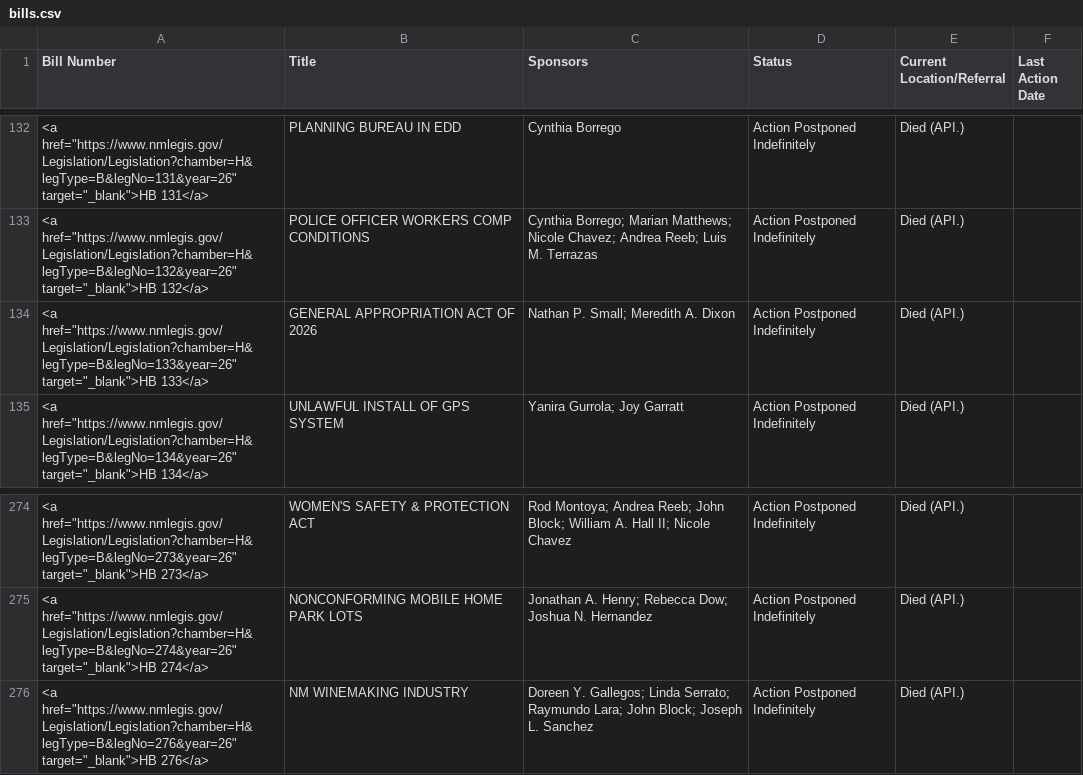
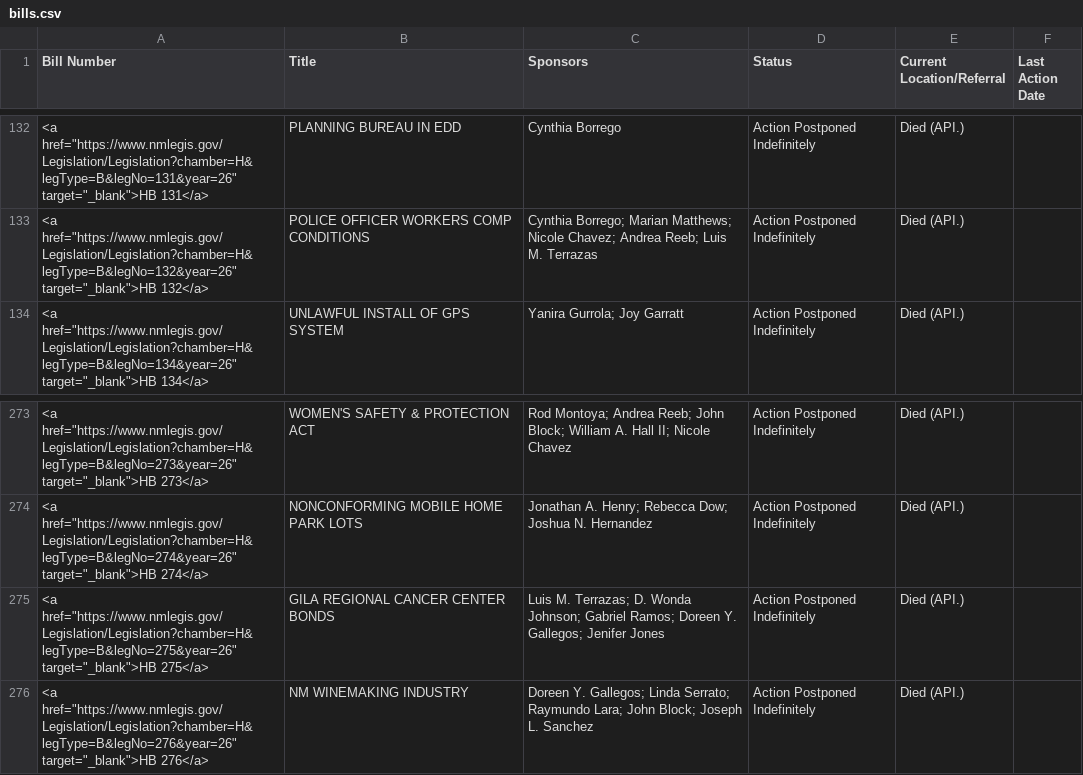
Before and after one commit to PatrickLohmann/2026Legislaturebilltracker2, a CSV file: bills.csv, drawn as a sheet; only a part is shown, gaps mark what is left out.

```diff
--- a/bills.csv
+++ b/bills.csv
@@ -133,3 +133,2 @@ Bill Number,Title,Sponsors,Status,Current Location/Referral,Last Action Date
 "<a href=""https://www.nmlegis.gov/Legislation/Legislation?chamber=H&legType=B&legNo=132&year=26"" target=""_blank"">HB 132</a>",POLICE OFFICER WORKERS COMP CONDITIONS,Cynthia Borrego; Marian Matthews; Nicole Chavez; Andrea Reeb; Luis M. Terrazas,Action Postponed Indefinitely,Died (API.),
-"<a href=""https://www.nmlegis.gov/Legislation/Legislation?chamber=H&legType=B&legNo=133&year=26"" target=""_blank"">HB 133</a>",GENERAL APPROPRIATION ACT OF 2026,Nathan P. Small; Meredith A. Dixon,Action Postponed Indefinitely,Died (API.),
 "<a href=""https://www.nmlegis.gov/Legislation/Legislation?chamber=H&legType=B&legNo=134&year=26"" target=""_blank"">HB 134</a>",UNLAWFUL INSTALL OF GPS SYSTEM,Yanira Gurrola; Joy Garratt,Action Postponed Indefinitely,Died (API.),
@@ -275,2 +274,3 @@ Bill Number,Title,Sponsors,Status,Current Location/Referral,Last Action Date
 "<a href=""https://www.nmlegis.gov/Legislation/Legislation?chamber=H&legType=B&legNo=274&year=26"" target=""_blank"">HB 274</a>",NONCONFORMING MOBILE HOME PARK LOTS,Jonathan A. Henry; Rebecca Dow; Joshua N. Hernandez,Action Postponed Indefinitely,Died (API.),
+"<a href=""https://www.nmlegis.gov/Legislation/Legislation?chamber=H&legType=B&legNo=275&year=26"" target=""_blank"">HB 275</a>",GILA REGIONAL CANCER CENTER BONDS,Luis M. Terrazas; D. Wonda Johnson; Gabriel Ramos; Doreen Y. Gallegos; Jenifer Jones,Action Postponed Indefinitely,Died (API.),
 "<a href=""https://www.nmlegis.gov/Legislation/Legislation?chamber=H&legType=B&legNo=276&year=26"" target=""_blank"">HB 276</a>",NM WINEMAKING INDUSTRY,Doreen Y. Gallegos; Linda Serrato; Raymundo Lara; John Block; Joseph L. Sanchez,Action Postponed Indefinitely,Died (API.),
```
